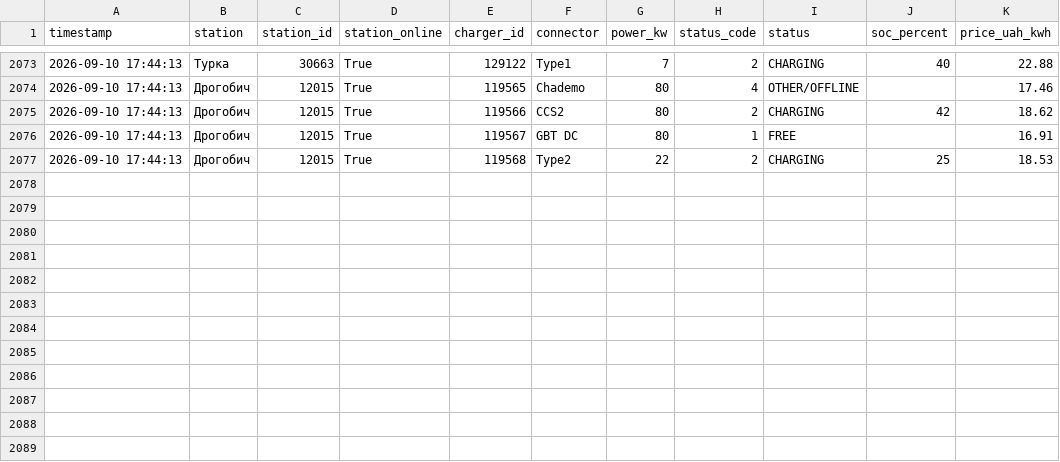
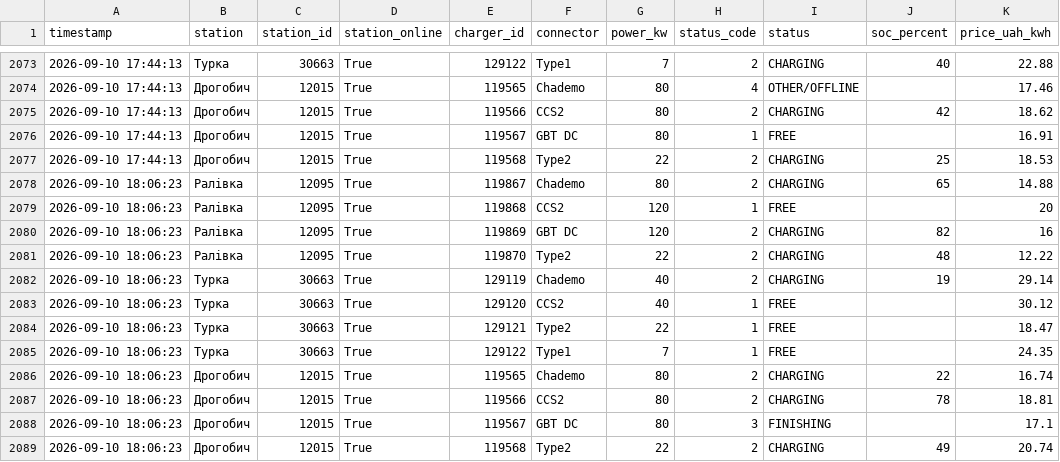
Before and after one commit to tershivskynazar-cpu/monitor-ev, a CSV file: data/evboost_history.csv, drawn as a sheet; only a part is shown, gaps mark what is left out.

```diff
--- a/data/evboost_history.csv
+++ b/data/evboost_history.csv
@@ -2077 +2077,13 @@
 2026-09-10 17:44:13,Дрогобич,12015,True,119568,Type2,22,2,CHARGING,25,18.53
+2026-09-10 18:06:23,Ралівка,12095,True,119867,Chademo,80,2,CHARGING,65,14.88
+2026-09-10 18:06:23,Ралівка,12095,True,119868,CCS2,120,1,FREE,,20
+2026-09-10 18:06:23,Ралівка,12095,True,119869,GBT DC,120,2,CHARGING,82,16
+2026-09-10 18:06:23,Ралівка,12095,True,119870,Type2,22,2,CHARGING,48,12.22
+2026-09-10 18:06:23,Турка,30663,True,129119,Chademo,40,2,CHARGING,19,29.14
+2026-09-10 18:06:23,Турка,30663,True,129120,CCS2,40,1,FREE,,30.12
+2026-09-10 18:06:23,Турка,30663,True,129121,Type2,22,1,FREE,,18.47
+2026-09-10 18:06:23,Турка,30663,True,129122,Type1,7,1,FREE,,24.35
+2026-09-10 18:06:23,Дрогобич,12015,True,119565,Chademo,80,2,CHARGING,22,16.74
+2026-09-10 18:06:23,Дрогобич,12015,True,119566,CCS2,80,2,CHARGING,78,18.81
+2026-09-10 18:06:23,Дрогобич,12015,True,119567,GBT DC,80,3,FINISHING,,17.1
+2026-09-10 18:06:23,Дрогобич,12015,True,119568,Type2,22,2,CHARGING,49,20.74
```
Also changed, not shown: 1 other file.
